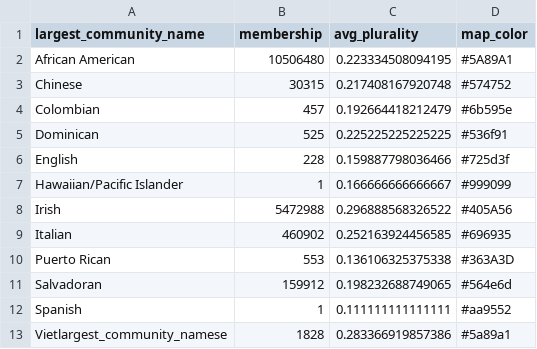
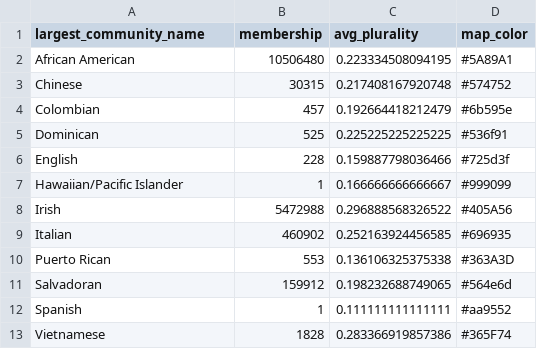
Before and after one commit to wboykinm/redlines, a CSV file: cartography/tribes.tm2/legend/community_legend.csv, drawn as a sheet.

```diff
--- a/cartography/tribes.tm2/legend/community_legend.csv
+++ b/cartography/tribes.tm2/legend/community_legend.csv
@@ -12,2 +12,2 @@ Salvadoran,159912,0.198232688749065,#564e6d
 Spanish,1,0.111111111111111,#aa9552
-Vietlargest_community_namese,1828,0.283366919857386,#5a89a1
+Vietnamese,1828,0.283366919857386,#365F74
```
Also changed, not shown: 2 other files.
